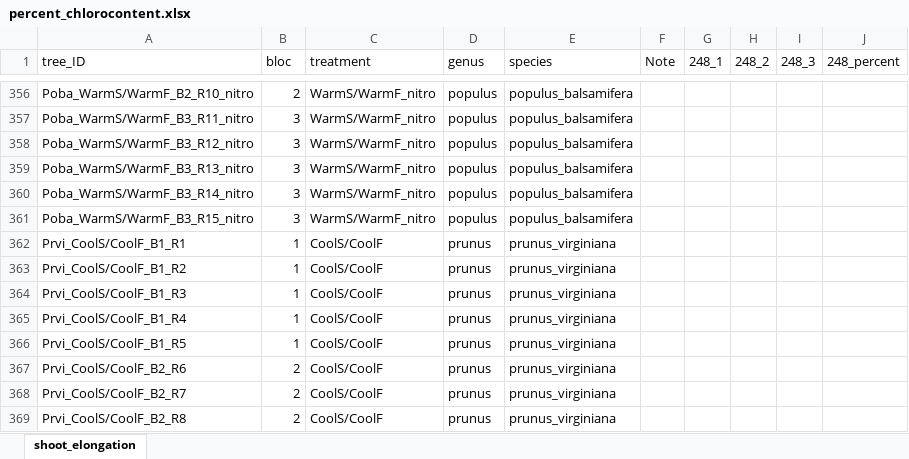
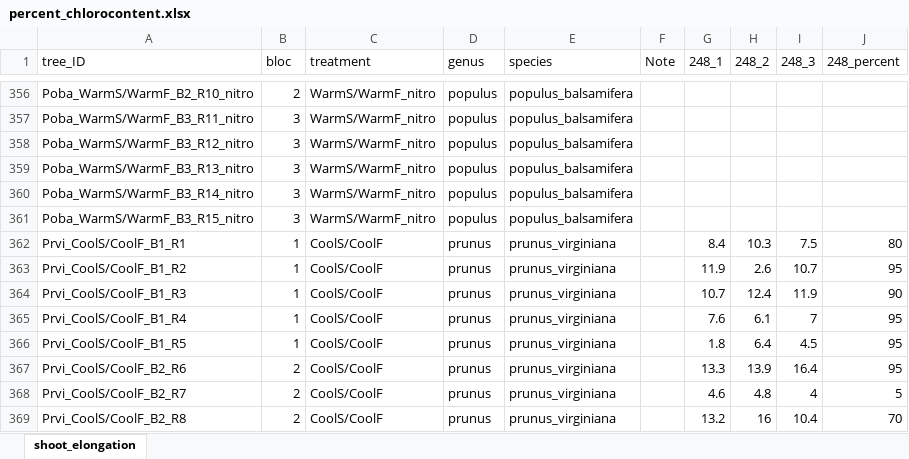
Before and after one commit to christophe-rd/fuelinex, an Excel workbook: data/monitoring_senescence/percent_chlorocontent.xlsx, sheet shoot_elongation, drawn as a sheet; only a part is shown, gaps mark what is left out; values as stored, in another font and other column widths than the file's, no borders; charts and pictures and table styles not drawn; the diff covers the shown part only; the diff names each change by its address in the sheet, - before the commit and + after, or states it on an @@ line.

```diff
--- a/data/monitoring_senescence/percent_chlorocontent.xlsx (sheet shoot_elongation)
+++ b/data/monitoring_senescence/percent_chlorocontent.xlsx (sheet shoot_elongation)
-G362 (248_1): (empty)
+G362 (248_1): 8.4
-H362 (248_2): (empty)
+H362 (248_2): 10.3
-I362 (248_3): (empty)
+I362 (248_3): 7.5
-J362 (248_percent): (empty)
+J362 (248_percent): 80
-G363 (248_1): (empty)
+G363 (248_1): 11.9
-H363 (248_2): (empty)
+H363 (248_2): 2.6
-I363 (248_3): (empty)
+I363 (248_3): 10.7
-J363 (248_percent): (empty)
+J363 (248_percent): 95
-G364 (248_1): (empty)
+G364 (248_1): 10.7
-H364 (248_2): (empty)
+H364 (248_2): 12.4
-I364 (248_3): (empty)
+I364 (248_3): 11.9
-J364 (248_percent): (empty)
+J364 (248_percent): 90
-G365 (248_1): (empty)
+G365 (248_1): 7.6
-H365 (248_2): (empty)
+H365 (248_2): 6.1
-I365 (248_3): (empty)
+I365 (248_3): 7
-J365:J367 (248_percent): (empty)
+J365:J367 (248_percent): 95
-G366 (248_1): (empty)
+G366 (248_1): 1.8
-H366 (248_2): (empty)
+H366 (248_2): 6.4
-I366 (248_3): (empty)
+I366 (248_3): 4.5
-G367 (248_1): (empty)
+G367 (248_1): 13.3
-H367 (248_2): (empty)
+H367 (248_2): 13.9
-I367 (248_3): (empty)
+I367 (248_3): 16.4
-G368 (248_1): (empty)
+G368 (248_1): 4.6
-H368 (248_2): (empty)
+H368 (248_2): 4.8
-I368 (248_3): (empty)
+I368 (248_3): 4
-J368 (248_percent): (empty)
+J368 (248_percent): 5
-G369 (248_1): (empty)
+G369 (248_1): 13.2
-H369 (248_2): (empty)
+H369 (248_2): 16
-I369 (248_3): (empty)
+I369 (248_3): 10.4
-J369 (248_percent): (empty)
+J369 (248_percent): 70
```
Also changed, not shown: 700 edited cells elsewhere in this sheet, 2 other files.
